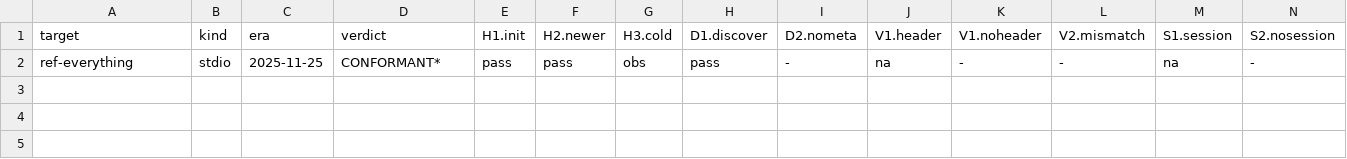
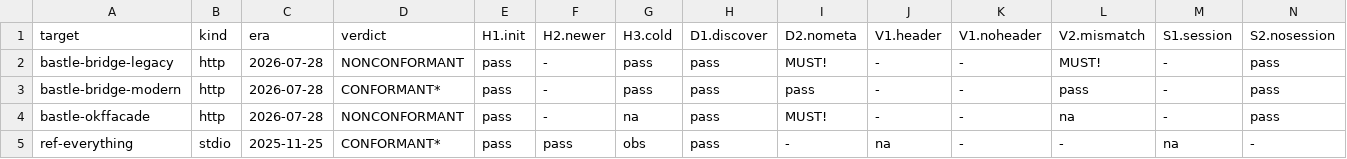
Before and after one commit to JsizzleR/surfacelock, a TSV file: conformance/matrix.tsv, drawn as a sheet; only a part is shown; rows hold the shown columns only; the diff names each change by its address in the sheet, - before the commit and + after, or states it on an @@ line.

Commit message:
conformance: capability gating + stateless header fidelity; bastle faces probed
Two post-probe amendments, both recorded dated in PREDICATES.md and both
caught by running the harness against bastle's own faces:
- tools/list belongs to the tools capability: a resources-only server
  (bastle's okffacade) correctly refuses it with -32601, and grading that as
  a violation manufactures a finding from the prober's own inapplicable
  request. The tools-probed cells now grade na(no-tools-capability), gated on
  the identity exchange's capabilities. Both directions have controls: the
  resources-only fake gets na not violations, and CTRL-BAD (now advertising
  tools, as a real tools server does) keeps its planted T1 defect flagged —
  the gate cannot swallow a tools server's violation.
- stateless-era HTTP requests now carry MCP-Protocol-Version and Mcp-Method
  (the client's own duties): without them a strictly-validating server's
  refusal would grade as a server violation, the direction a measurement must
  never be wrong in.

First bastle-face verdicts (captures retained): bridge-modern CONFORMANT*;
bridge-legacy NONCONFORMANT (its 2026-07-28 front face omits resultType and
CacheableResult on synthesized results, serves version-mismatched and
no-_meta requests); okffacade NONCONFORMANT on D2 alone (serves a no-_meta
discover). Those findings were fixed in that server's own repository.

```diff
--- a/conformance/matrix.tsv
+++ b/conformance/matrix.tsv
+row 2: bastle-bridge-legacy | http | 2026-07-28 | NONCONFORMANT | pass | - | pass | pass | MUST! | - | - | MUST! | - | pass
+row 3: bastle-bridge-modern | http | 2026-07-28 | CONFORMANT* | pass | - | pass | pass | pass | - | - | pass | - | pass
+row 4: bastle-okffacade | http | 2026-07-28 | NONCONFORMANT | pass | - | na | pass | MUST! | - | - | na | - | pass
```
Also changed, not shown: 10 other files.
